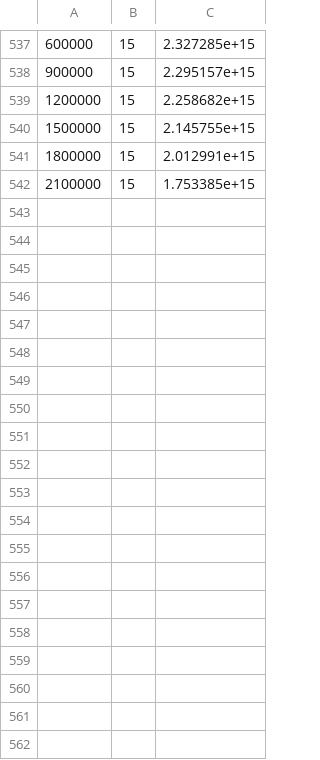
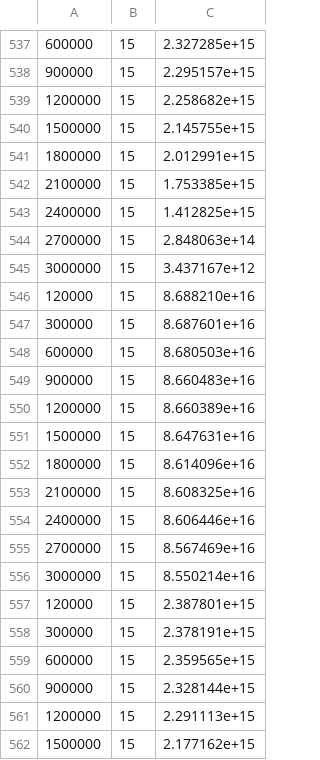
Before and after one commit to WindAsMe/LargeScaleCEC2013, a CSV file: in20200913/DimensionReductionForSparse/main_interface/results_f15.csv, drawn as a sheet; only a part is shown, gaps mark what is left out; the diff covers the shown part only.

```diff
--- a/in20200913/DimensionReductionForSparse/main_interface/results_f15.csv
+++ b/in20200913/DimensionReductionForSparse/main_interface/results_f15.csv
@@ -542 +542,21 @@
 2100000, 15, 1.753385e+15
+2400000, 15, 1.412825e+15
+2700000, 15, 2.848063e+14
+3000000, 15, 3.437167e+12
+120000, 15, 8.688210e+16
+300000, 15, 8.687601e+16
+600000, 15, 8.680503e+16
+900000, 15, 8.660483e+16
+1200000, 15, 8.660389e+16
+1500000, 15, 8.647631e+16
+1800000, 15, 8.614096e+16
+2100000, 15, 8.608325e+16
+2400000, 15, 8.606446e+16
+2700000, 15, 8.567469e+16
+3000000, 15, 8.550214e+16
+120000, 15, 2.387801e+15
+300000, 15, 2.378191e+15
+600000, 15, 2.359565e+15
+900000, 15, 2.328144e+15
+1200000, 15, 2.291113e+15
+1500000, 15, 2.177162e+15
```
Also changed, not shown: 26 added rows elsewhere in this file, 19 other files.
